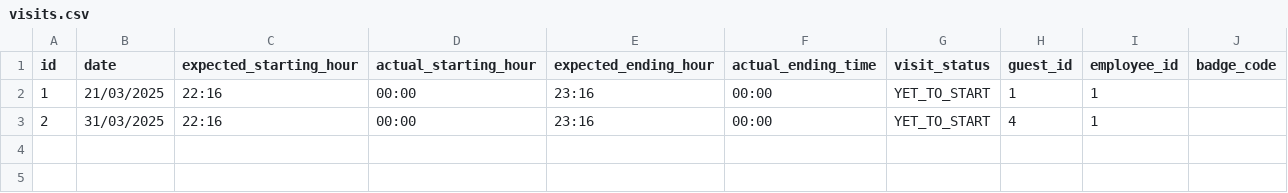
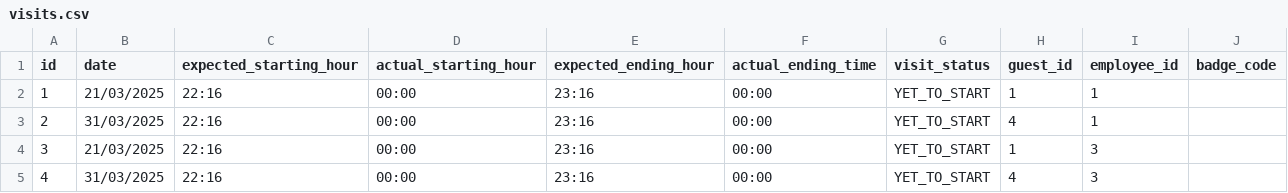
Before and after one commit to fabioporzio/Gruppo1-PW2, a CSV file: data/visits.csv, drawn as a sheet; the diff names each change by its address in the sheet, - before the commit and + after, or states it on an @@ line.

Commit message:
Solved bug in VisitManager's overwriteVisits function

```diff
--- a/data/visits.csv
+++ b/data/visits.csv
+row 4: 3 | 21/03/2025 | 22:16 | 00:00 | 23:16 | 00:00 | YET_TO_START | 1 | 3
+row 5: 4 | 31/03/2025 | 22:16 | 00:00 | 23:16 | 00:00 | YET_TO_START | 4 | 3
```
Also changed, not shown: 1 other file.
